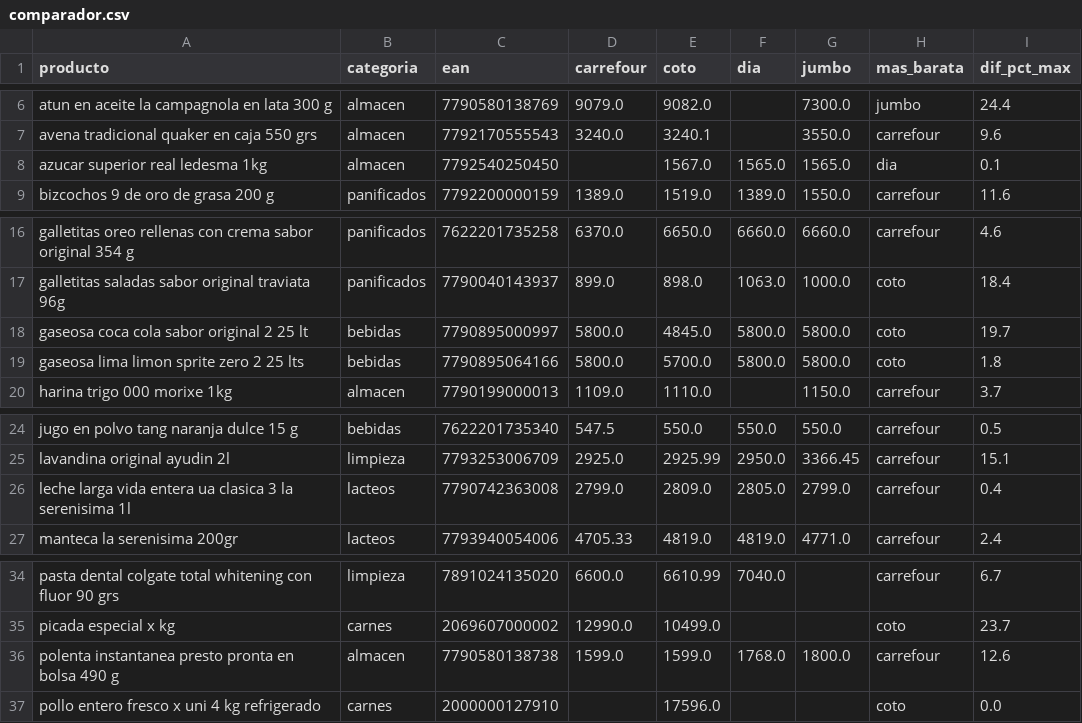
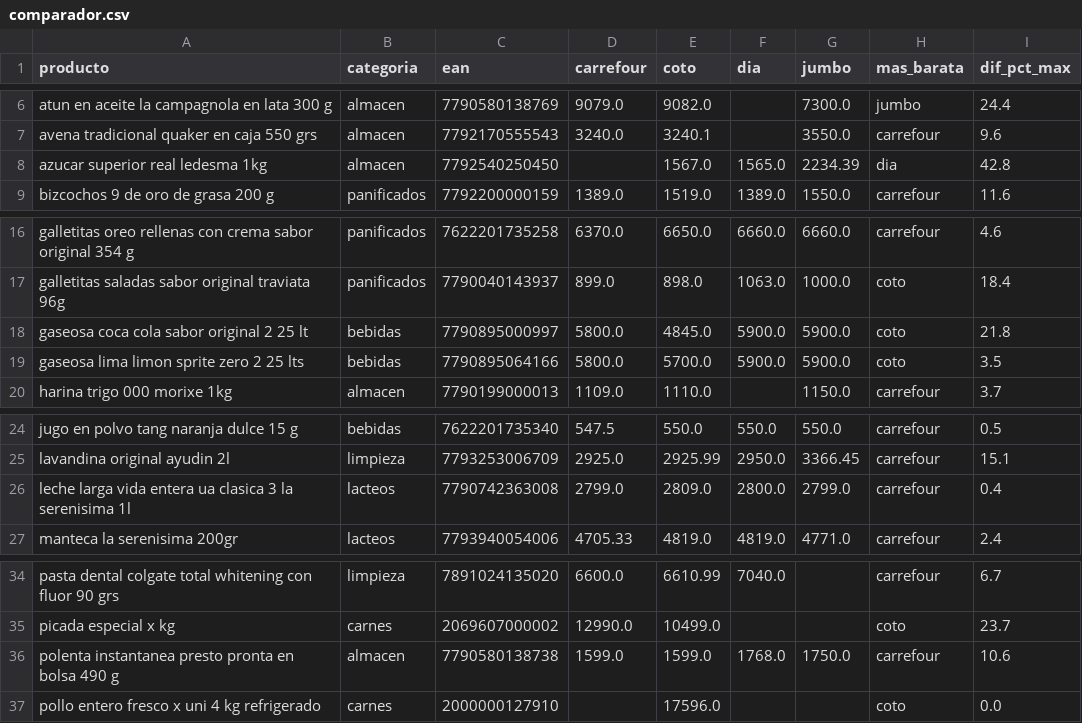
Before and after one commit to licgermancardenas-crypto/precios_argentina2026, a CSV file: data/public/comparador.csv, drawn as a sheet; only a part is shown, gaps mark what is left out.

```diff
--- a/data/public/comparador.csv
+++ b/data/public/comparador.csv
@@ -7,3 +7,3 @@ atun en aceite la campagnola en lata 300 g,almacen,7790580138769,9079.0,9082.0,,
 avena tradicional quaker en caja 550 grs,almacen,7792170555543,3240.0,3240.1,,3550.0,carrefour,9.6
-azucar superior real ledesma 1kg,almacen,7792540250450,,1567.0,1565.0,1565.0,dia,0.1
+azucar superior real ledesma 1kg,almacen,7792540250450,,1567.0,1565.0,2234.39,dia,42.8
 bizcochos 9 de oro de grasa 200 g,panificados,7792200000159,1389.0,1519.0,1389.0,1550.0,carrefour,11.6
@@ -17,4 +17,4 @@ galletitas oreo rellenas con crema sabor original 354 g,panificados,762220173525
 galletitas saladas sabor original traviata 96g,panificados,7790040143937,899.0,898.0,1063.0,1000.0,coto,18.4
-gaseosa coca cola sabor original 2 25 lt,bebidas,7790895000997,5800.0,4845.0,5800.0,5800.0,coto,19.7
-gaseosa lima limon sprite zero 2 25 lts,bebidas,7790895064166,5800.0,5700.0,5800.0,5800.0,coto,1.8
+gaseosa coca cola sabor original 2 25 lt,bebidas,7790895000997,5800.0,4845.0,5900.0,5900.0,coto,21.8
+gaseosa lima limon sprite zero 2 25 lts,bebidas,7790895064166,5800.0,5700.0,5900.0,5900.0,coto,3.5
 harina trigo 000 morixe 1kg,almacen,7790199000013,1109.0,1110.0,,1150.0,carrefour,3.7
@@ -25,3 +25,3 @@ jugo en polvo tang naranja dulce 15 g,bebidas,7622201735340,547.5,550.0,550.0,55
 lavandina original ayudin 2l,limpieza,7793253006709,2925.0,2925.99,2950.0,3366.45,carrefour,15.1
-leche larga vida entera ua clasica 3 la serenisima 1l,lacteos,7790742363008,2799.0,2809.0,2805.0,2799.0,carrefour,0.4
+leche larga vida entera ua clasica 3 la serenisima 1l,lacteos,7790742363008,2799.0,2809.0,2800.0,2799.0,carrefour,0.4
 manteca la serenisima 200gr,lacteos,7793940054006,4705.33,4819.0,4819.0,4771.0,carrefour,2.4
@@ -35,3 +35,3 @@ pasta dental colgate total whitening con fluor 90 grs,limpieza,7891024135020,660
 picada especial x kg,carnes,2069607000002,12990.0,10499.0,,,coto,23.7
-polenta instantanea presto pronta en bolsa 490 g,almacen,7790580138738,1599.0,1599.0,1768.0,1800.0,carrefour,12.6
+polenta instantanea presto pronta en bolsa 490 g,almacen,7790580138738,1599.0,1599.0,1768.0,1750.0,carrefour,10.6
 pollo entero fresco x uni 4 kg refrigerado,carnes,2000000127910,,17596.0,,,coto,0.0
```
Also changed, not shown: data/public/indice_canasta.csv, data/public/regresores.csv, 12 other files.
